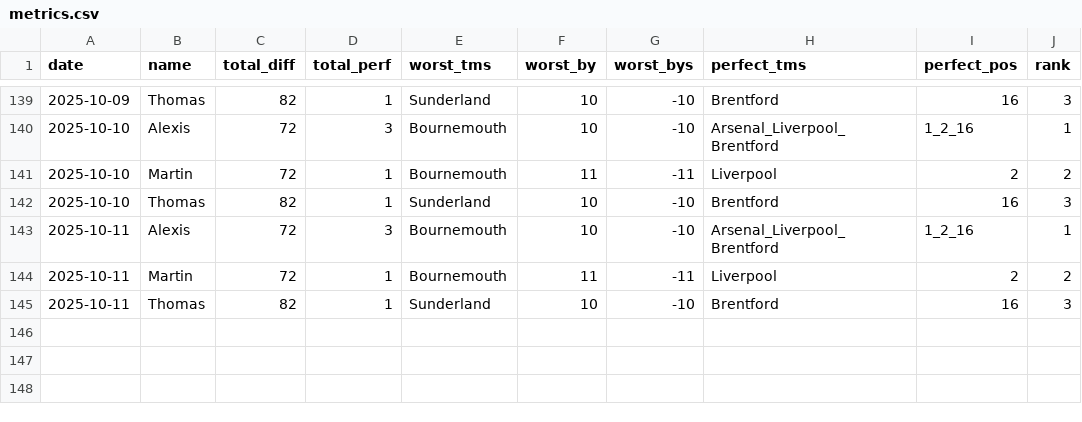
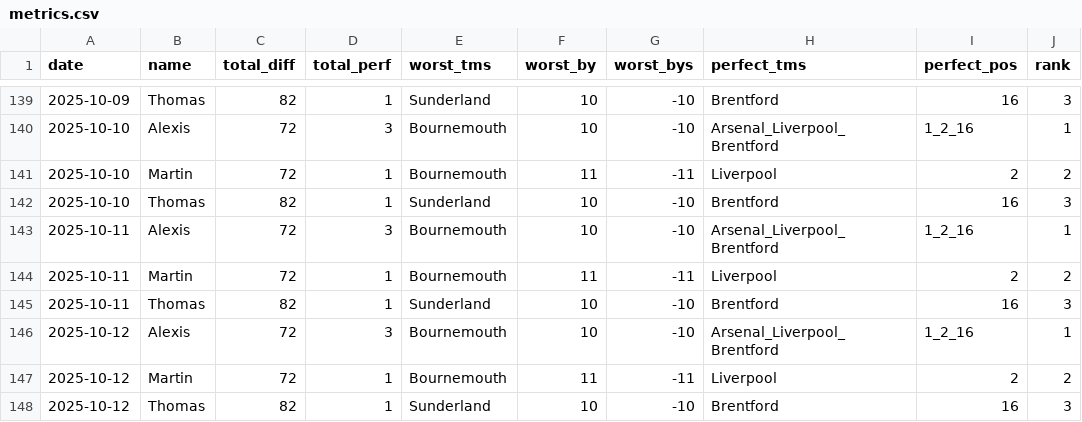
Before and after one commit to martinbog19/pl-preds, a CSV file: data/metrics.csv, drawn as a sheet; only a part is shown, gaps mark what is left out; the diff names each change by its address in the sheet, - before the commit and + after, or states it on an @@ line.

```diff
--- a/data/metrics.csv
+++ b/data/metrics.csv
+row 146: 2025-10-12 | Alexis | 72 | 3 | Bournemouth | 10 | -10 | Arsenal_Liverpool_Brentford | 1_2_16 | 1
+row 147: 2025-10-12 | Martin | 72 | 1 | Bournemouth | 11 | -11 | Liverpool | 2 | 2
+row 148: 2025-10-12 | Thomas | 82 | 1 | Sunderland | 10 | -10 | Brentford | 16 | 3
```
Also changed, not shown: data/standings.csv.
